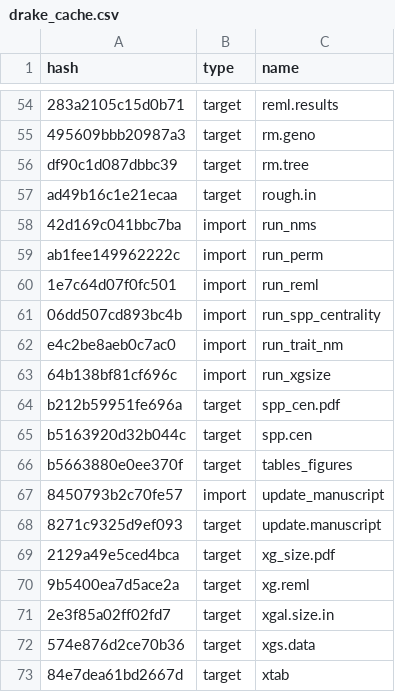
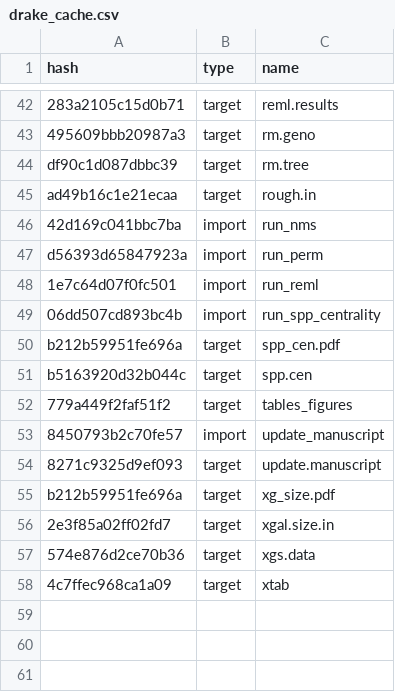
Before and after one commit to ECGen/comgen, a CSV file: drake_cache.csv, drawn as a sheet; only a part is shown, gaps mark what is left out; the diff covers the shown part only.

```diff
--- a/drake_cache.csv
+++ b/drake_cache.csv
@@ -58,16 +46,13 @@ ad49b16c1e21ecaa,target,rough.in
 42d169c041bbc7ba,import,run_nms
-ab1fee149962222c,import,run_perm
+d56393d65847923a,import,run_perm
 1e7c64d07f0fc501,import,run_reml
 06dd507cd893bc4b,import,run_spp_centrality
-e4c2be8aeb0c7ac0,import,run_trait_nm
-64b138bf81cf696c,import,run_xgsize
 b212b59951fe696a,target,spp_cen.pdf
 b5163920d32b044c,target,spp.cen
-b5663880e0ee370f,target,tables_figures
+779a449f2faf51f2,target,tables_figures
 8450793b2c70fe57,import,update_manuscript
 8271c9325d9ef093,target,update.manuscript
-2129a49e5ced4bca,target,xg_size.pdf
-9b5400ea7d5ace2a,target,xg.reml
+b212b59951fe696a,target,xg_size.pdf
 2e3f85a02ff02fd7,target,xgal.size.in
 574e876d2ce70b36,target,xgs.data
-84e7dea61bd2667d,target,xtab
+4c7ffec968ca1a09,target,xtab
```
Also changed, not shown: 12 removed rows and 12 edited cells elsewhere in this file, 10 other files.
